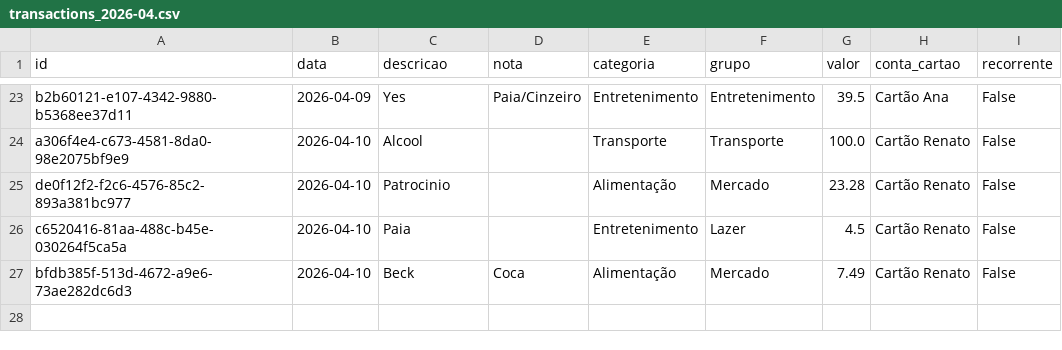
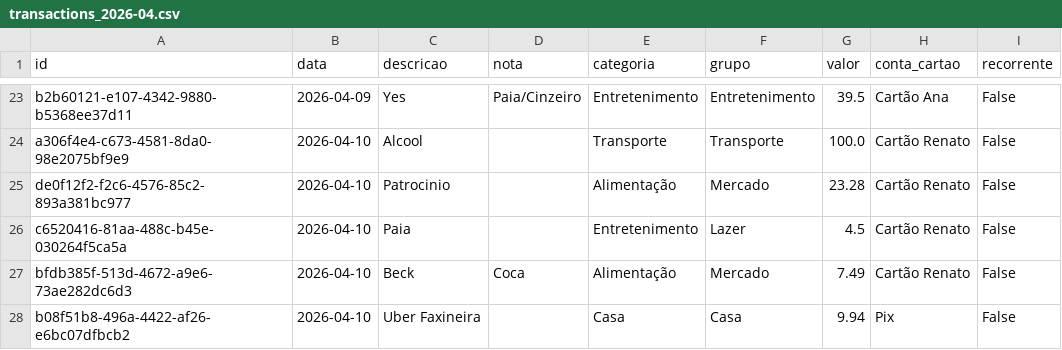
Before and after one commit to czrstar/finance-dashboard-zappro, a CSV file: data/monthly/transactions_2026-04.csv, drawn as a sheet; only a part is shown, gaps mark what is left out.

Commit message:
auto: update data/monthly/transactions_2026-04.csv

```diff
--- a/data/monthly/transactions_2026-04.csv
+++ b/data/monthly/transactions_2026-04.csv
@@ -27 +27,2 @@ c6520416-81aa-488c-b45e-030264f5ca5a,2026-04-10,Paia,,Entretenimento,Lazer,4.5,C
 bfdb385f-513d-4672-a9e6-73ae282dc6d3,2026-04-10,Beck,Coca,Alimentação,Mercado,7.49,Cartão Renato,False
+b08f51b8-496a-4422-af26-e6bc07dfbcb2,2026-04-10,Uber Faxineira,,Casa,Casa,9.94,Pix,False
```
